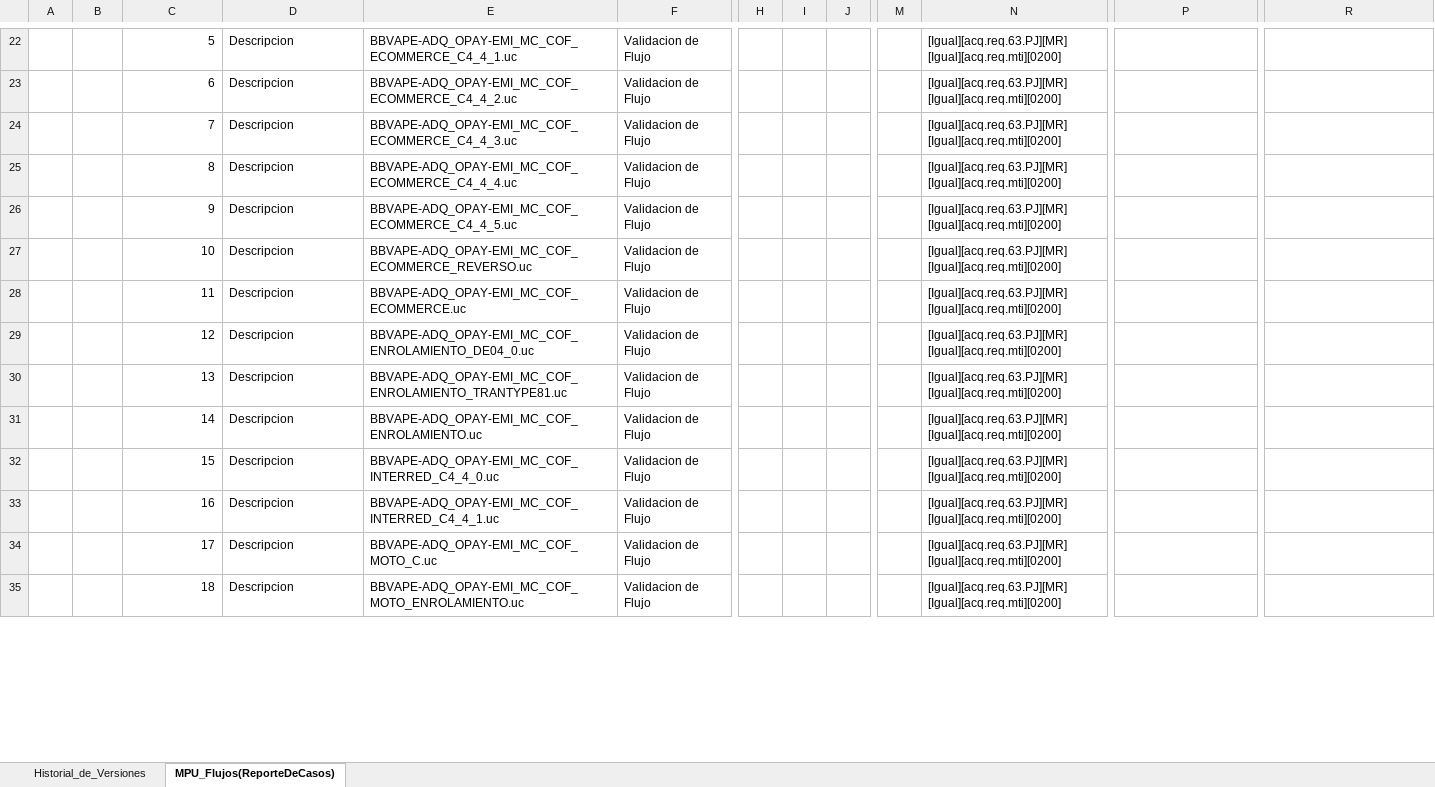
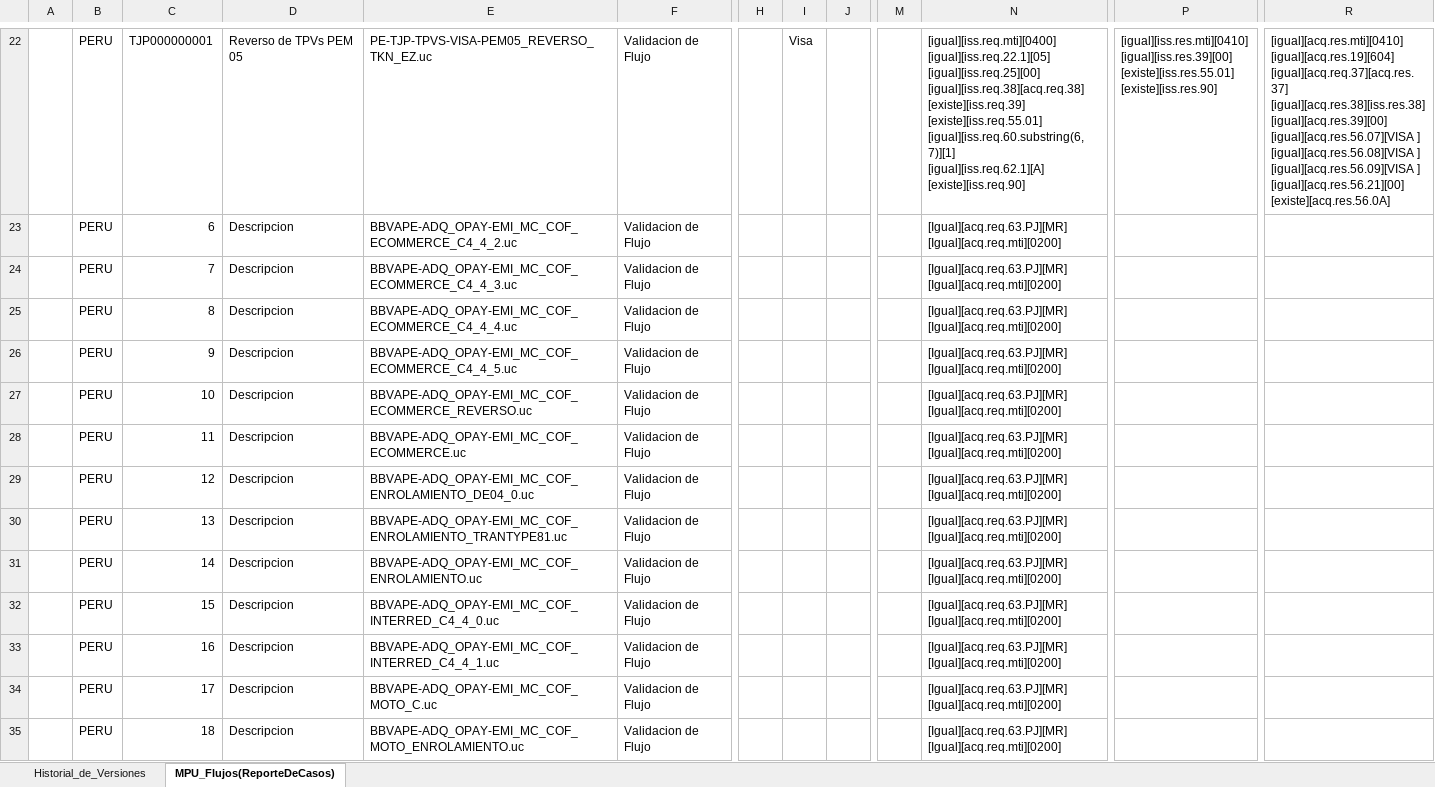
Before and after one commit to kirose/eg-pos-mortem, an Excel workbook: eg-pos-mortem/templates/MPUL-Template.xlsx, sheet MPU_Flujos(ReporteDeCasos), drawn as a sheet; only a part is shown, gaps mark what is left out; values as stored, in another font and other column widths than the file's, no cell formats; charts and pictures and conditional formats and table styles not drawn; ↵ is a line break in a cell; the diff covers the shown part only; the diff names each change by its address in the sheet, - before the commit and + after, or states it on an @@ line.

```diff
--- a/eg-pos-mortem/templates/MPUL-Template.xlsx (sheet MPU_Flujos(ReporteDeCasos))
+++ b/eg-pos-mortem/templates/MPUL-Template.xlsx (sheet MPU_Flujos(ReporteDeCasos))
-B22:B35: (empty)
+B22:B35: PERU
-C22: 5
+C22: TJP000000001
-D22: Descripcion
+D22: Reverso de TPVs PEM 05
-E22: BBVAPE-ADQ_OPAY-EMI_MC_COF_ECOMMERCE_C4_4_1.uc
+E22: PE-TJP-TPVS-VISA-PEM05_REVERSO_TKN_EZ.uc
-I22: (empty)
+I22: Visa
-N22: [Igual][acq.req.63.PJ][MR] ↵ [Igual][acq.req.mti][0200]
+N22: [igual][iss.req.mti][0400] ↵ [igual][iss.req.22.1][05] ↵ [igual][iss.req.25][00] ↵ [igual][iss.req.38][acq.req.38] ↵ [existe][iss.req.39] ↵ [existe][iss.req.55.01] ↵ [igual][iss.req.60.substring(6,7)][1] ↵ [igual][iss.req.62.1][A] ↵ [existe][iss.req.90]
-P22: (empty)
+P22: [igual][iss.res.mti][0410] ↵ [igual][iss.res.39][00] ↵ [existe][iss.res.55.01] ↵ [existe][iss.res.90]
-R22: (empty)
+R22: [igual][acq.res.mti][0410] ↵ [igual][acq.res.19][604] ↵ [igual][acq.req.37][acq.res.37] ↵ [igual][acq.res.38][iss.res.38] ↵ [igual][acq.res.39][00] ↵ [igual][acq.res.56.07][VISA ] ↵ [igual][acq.res.56.08][VISA ] ↵ [igual][acq.res.56.09][VISA ] ↵ [igual][acq.res.56.21][00] ↵ [existe][acq.res.56.0A]
```
Also changed, not shown: 1 added row, 1 removed row and 82 edited cells elsewhere in this sheet, cell formats, charts or pictures, 26 other files.
